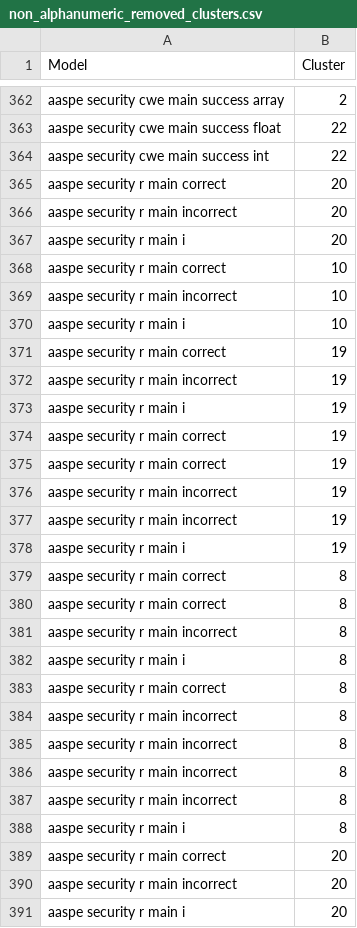
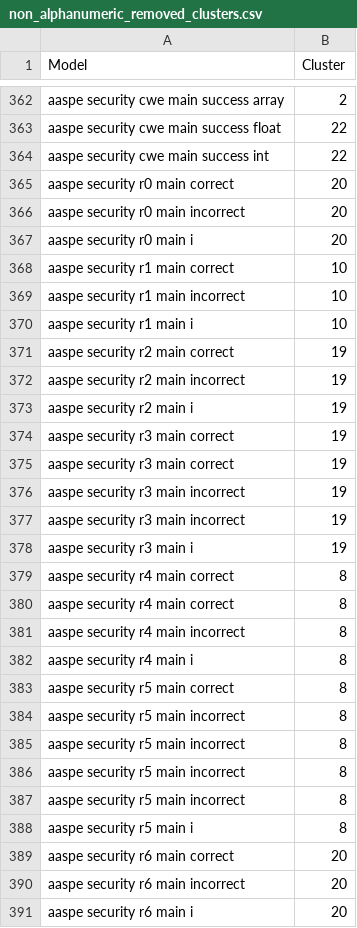
Before and after one commit to MarcoDiCapua/AADL_Labelling, a CSV file: output/Preprocessing/non_alphanumeric_removed_clusters.csv, drawn as a sheet; only a part is shown, gaps mark what is left out; the diff covers the shown part only.

```diff
--- a/output/Preprocessing/non_alphanumeric_removed_clusters.csv
+++ b/output/Preprocessing/non_alphanumeric_removed_clusters.csv
@@ -364,28 +364,28 @@ aaspe security cwe main success float ,22
 aaspe security cwe main success int ,22
-aaspe security r main correct ,20
-aaspe security r main incorrect ,20
-aaspe security r main i ,20
-aaspe security r main correct ,10
-aaspe security r main incorrect ,10
-aaspe security r main i ,10
-aaspe security r main correct ,19
-aaspe security r main incorrect ,19
-aaspe security r main i ,19
-aaspe security r main correct ,19
-aaspe security r main correct ,19
-aaspe security r main incorrect ,19
-aaspe security r main incorrect ,19
-aaspe security r main i ,19
-aaspe security r main correct ,8
-aaspe security r main correct ,8
-aaspe security r main incorrect ,8
-aaspe security r main i ,8
-aaspe security r main correct ,8
-aaspe security r main incorrect ,8
-aaspe security r main incorrect ,8
-aaspe security r main incorrect ,8
-aaspe security r main incorrect ,8
-aaspe security r main i ,8
-aaspe security r main correct ,20
-aaspe security r main incorrect ,20
-aaspe security r main i ,20
+aaspe security r0 main correct ,20
+aaspe security r0 main incorrect ,20
+aaspe security r0 main i ,20
+aaspe security r1 main correct ,10
+aaspe security r1 main incorrect ,10
+aaspe security r1 main i ,10
+aaspe security r2 main correct ,19
+aaspe security r2 main incorrect ,19
+aaspe security r2 main i ,19
+aaspe security r3 main correct ,19
+aaspe security r3 main correct ,19
+aaspe security r3 main incorrect ,19
+aaspe security r3 main incorrect ,19
+aaspe security r3 main i ,19
+aaspe security r4 main correct ,8
+aaspe security r4 main correct ,8
+aaspe security r4 main incorrect ,8
+aaspe security r4 main i ,8
+aaspe security r5 main correct ,8
+aaspe security r5 main incorrect ,8
+aaspe security r5 main incorrect ,8
+aaspe security r5 main incorrect ,8
+aaspe security r5 main incorrect ,8
+aaspe security r5 main i ,8
+aaspe security r6 main correct ,20
+aaspe security r6 main incorrect ,20
+aaspe security r6 main i ,20
```
Also changed, not shown: 70 edited cells elsewhere in this file, output/Preprocessing/non_alphanumeric_removed_suitable_models_data.csv, output/Preprocessing/preprocessed_clusters.csv, 31 other files.
